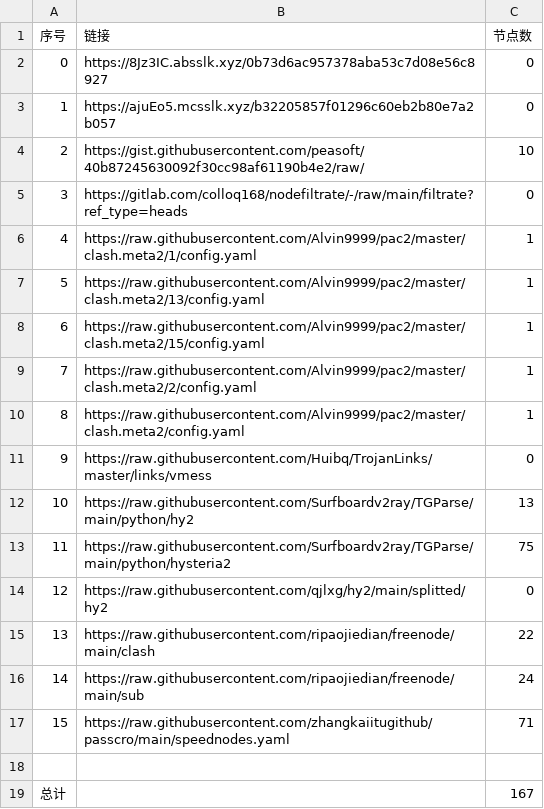
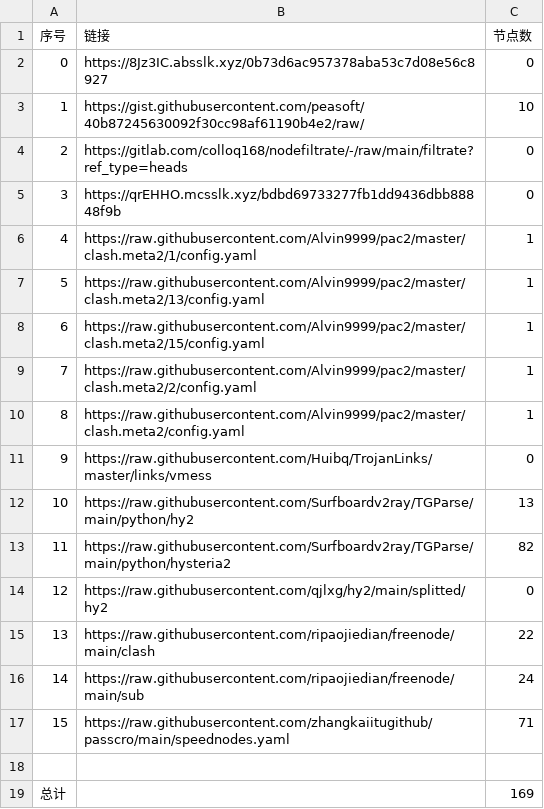
Before and after one commit to sileopro/NoMoreWalls, a CSV file: list_result.csv, drawn as a sheet.

```diff
--- a/list_result.csv
+++ b/list_result.csv
@@ -2,5 +2,5 @@
 0,https://8Jz3IC.absslk.xyz/0b73d6ac957378aba53c7d08e56c8927,0
-1,https://ajuEo5.mcsslk.xyz/b32205857f01296c60eb2b80e7a2b057,0
-2,https://gist.githubusercontent.com/peasoft/40b87245630092f30cc98af61190b4e2/raw/,10
-3,https://gitlab.com/colloq168/nodefiltrate/-/raw/main/filtrate?ref_type=heads,0
+1,https://gist.githubusercontent.com/peasoft/40b87245630092f30cc98af61190b4e2/raw/,10
+2,https://gitlab.com/colloq168/nodefiltrate/-/raw/main/filtrate?ref_type=heads,0
+3,https://qrEHHO.mcsslk.xyz/bdbd69733277fb1dd9436dbb88848f9b,0
 4,https://raw.githubusercontent.com/Alvin9999/pac2/master/clash.meta2/1/config.yaml,1
@@ -12,3 +12,3 @@
 10,https://raw.githubusercontent.com/Surfboardv2ray/TGParse/main/python/hy2,13
-11,https://raw.githubusercontent.com/Surfboardv2ray/TGParse/main/python/hysteria2,75
+11,https://raw.githubusercontent.com/Surfboardv2ray/TGParse/main/python/hysteria2,82
 12,https://raw.githubusercontent.com/qjlxg/hy2/main/splitted/hy2,0
@@ -18,2 +18,2 @@
 
-总计,,167
+总计,,169
```
Also changed, not shown: 7 other files.
